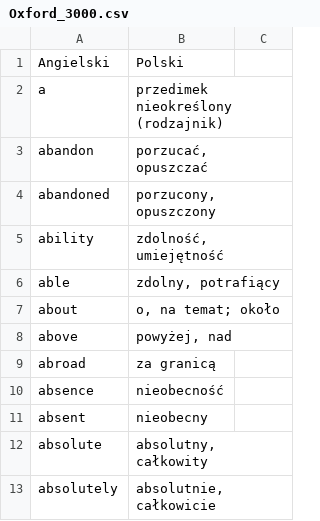
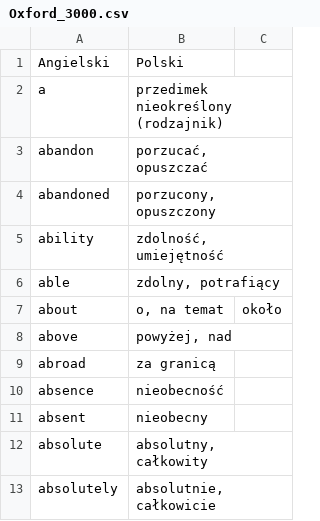
Before and after one commit to mathau/vocapp, a CSV file: wordbank/Oxford_3000.csv, drawn as a sheet; only a part is shown.

Commit message:
Update Oxford_3000.csv

```diff
--- a/wordbank/Oxford_3000.csv
+++ b/wordbank/Oxford_3000.csv
@@ -6,3 +6,3 @@ ability;zdolność, umiejętność
 able;zdolny, potrafiący
-about;"o, na temat; około"
+about;o, na temat; około
 above;powyżej, nad
```
